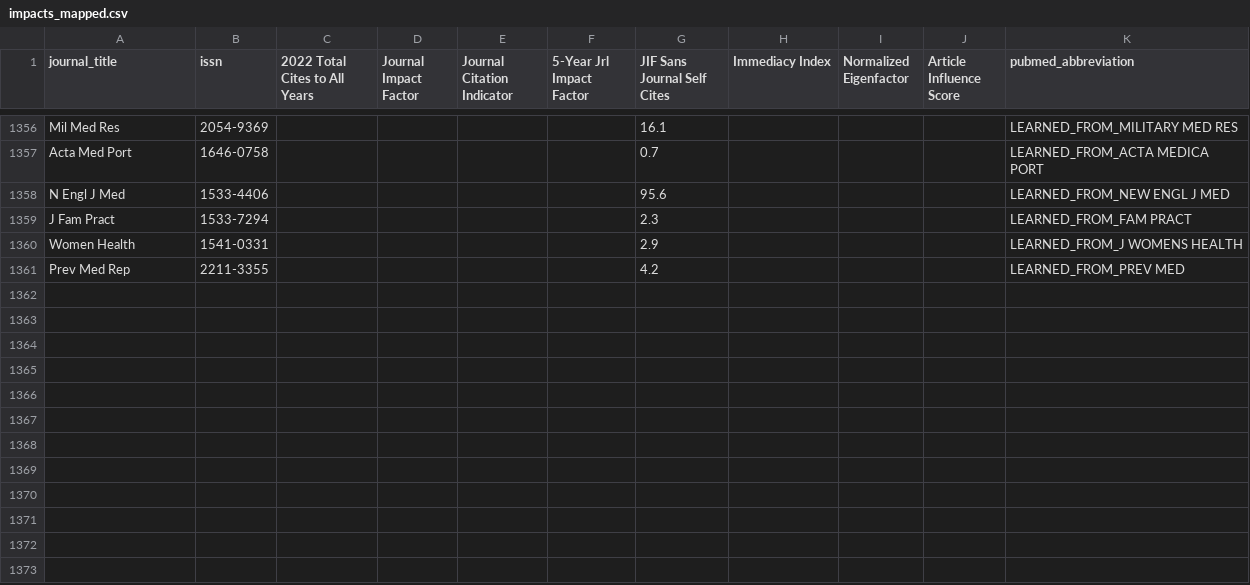
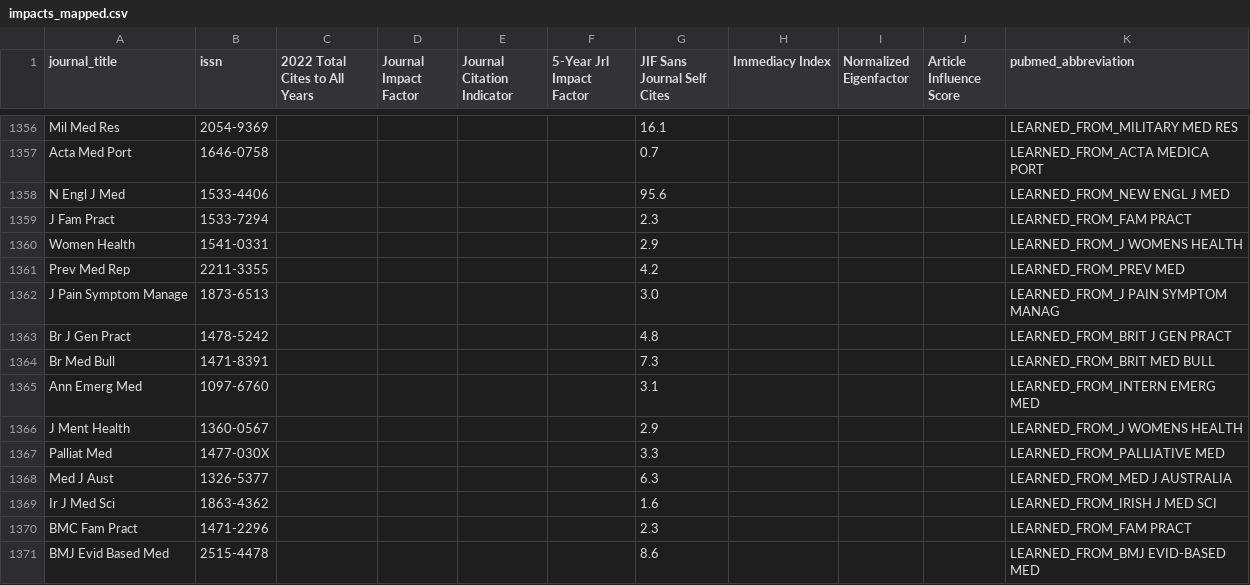
Before and after one commit to vonclownstick/pubmed-taylor, a CSV file: impacts_mapped.csv, drawn as a sheet; only a part is shown, gaps mark what is left out; the diff names each change by its address in the sheet, - before the commit and + after, or states it on an @@ line.

```diff
--- a/impacts_mapped.csv
+++ b/impacts_mapped.csv
+row 1362: J Pain Symptom Manage | 1873-6513 |  |  |  |  | 3.0 |  |  |  | LEARNED_FROM_J PAIN SYMPTOM MANAG
+row 1363: Br J Gen Pract | 1478-5242 |  |  |  |  | 4.8 |  |  |  | LEARNED_FROM_BRIT J GEN PRACT
+row 1364: Br Med Bull | 1471-8391 |  |  |  |  | 7.3 |  |  |  | LEARNED_FROM_BRIT MED BULL
+row 1365: Ann Emerg Med | 1097-6760 |  |  |  |  | 3.1 |  |  |  | LEARNED_FROM_INTERN EMERG MED
+row 1366: J Ment Health | 1360-0567 |  |  |  |  | 2.9 |  |  |  | LEARNED_FROM_J WOMENS HEALTH
+row 1367: Palliat Med | 1477-030X |  |  |  |  | 3.3 |  |  |  | LEARNED_FROM_PALLIATIVE MED
+row 1368: Med J Aust | 1326-5377 |  |  |  |  | 6.3 |  |  |  | LEARNED_FROM_MED J AUSTRALIA
+row 1369: Ir J Med Sci | 1863-4362 |  |  |  |  | 1.6 |  |  |  | LEARNED_FROM_IRISH J MED SCI
+row 1370: BMC Fam Pract | 1471-2296 |  |  |  |  | 2.3 |  |  |  | LEARNED_FROM_FAM PRACT
+row 1371: BMJ Evid Based Med | 2515-4478 |  |  |  |  | 8.6 |  |  |  | LEARNED_FROM_BMJ EVID-BASED MED
```
Also changed, not shown: 8 other files.
